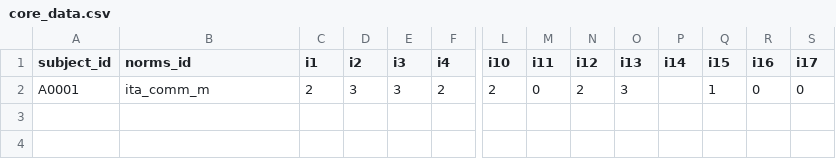
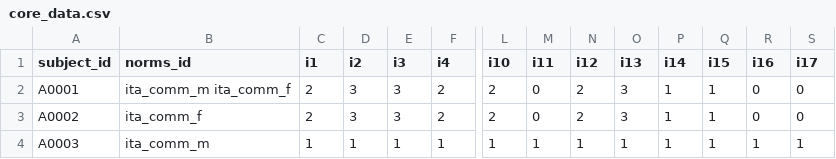
Before and after one commit to alkaest2002/scoring-machine, a CSV file: data/core_data.csv, drawn as a sheet; only a part is shown, gaps mark what is left out; rows hold the shown columns only; the diff names each change by its address in the sheet, - before the commit and + after, or states it on an @@ line.

Commit message:
changed sample datasets
changed sample datasets

```diff
--- a/data/core_data.csv
+++ b/data/core_data.csv
-B2 (norms_id): ita_comm_m
+B2 (norms_id): ita_comm_m ita_comm_f
-P2 (i14): (empty)
+P2 (i14): 1
+row 3: A0002 | ita_comm_f | 2 | 3 | 3 | 2 | 2 | 0 | 2 | 3 | 1 | 1 | 0 | 0
+row 4: A0003 | ita_comm_m | 1 | 1 | 1 | 1 | 1 | 1 | 1 | 1 | 1 | 1 | 1 | 1
```
Also changed, not shown: data/dass_data.csv.
